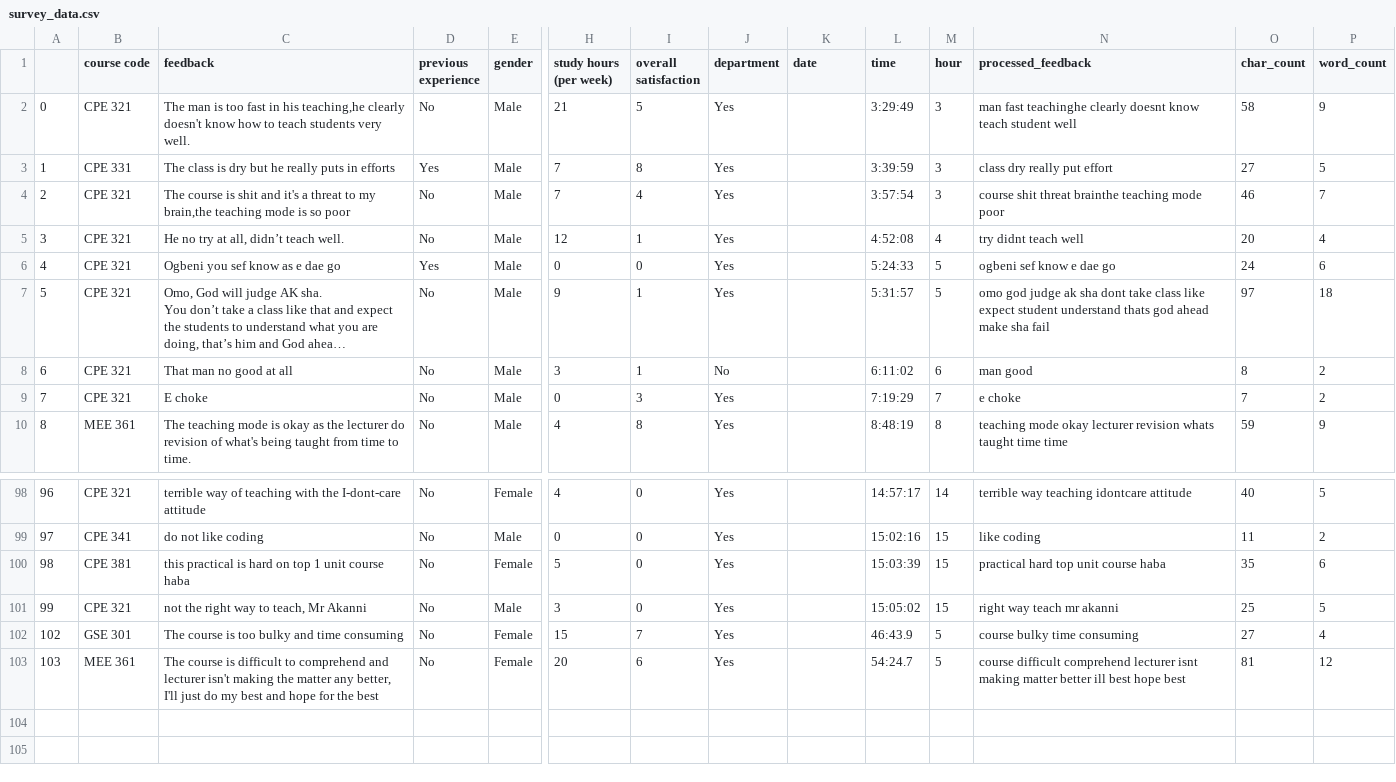
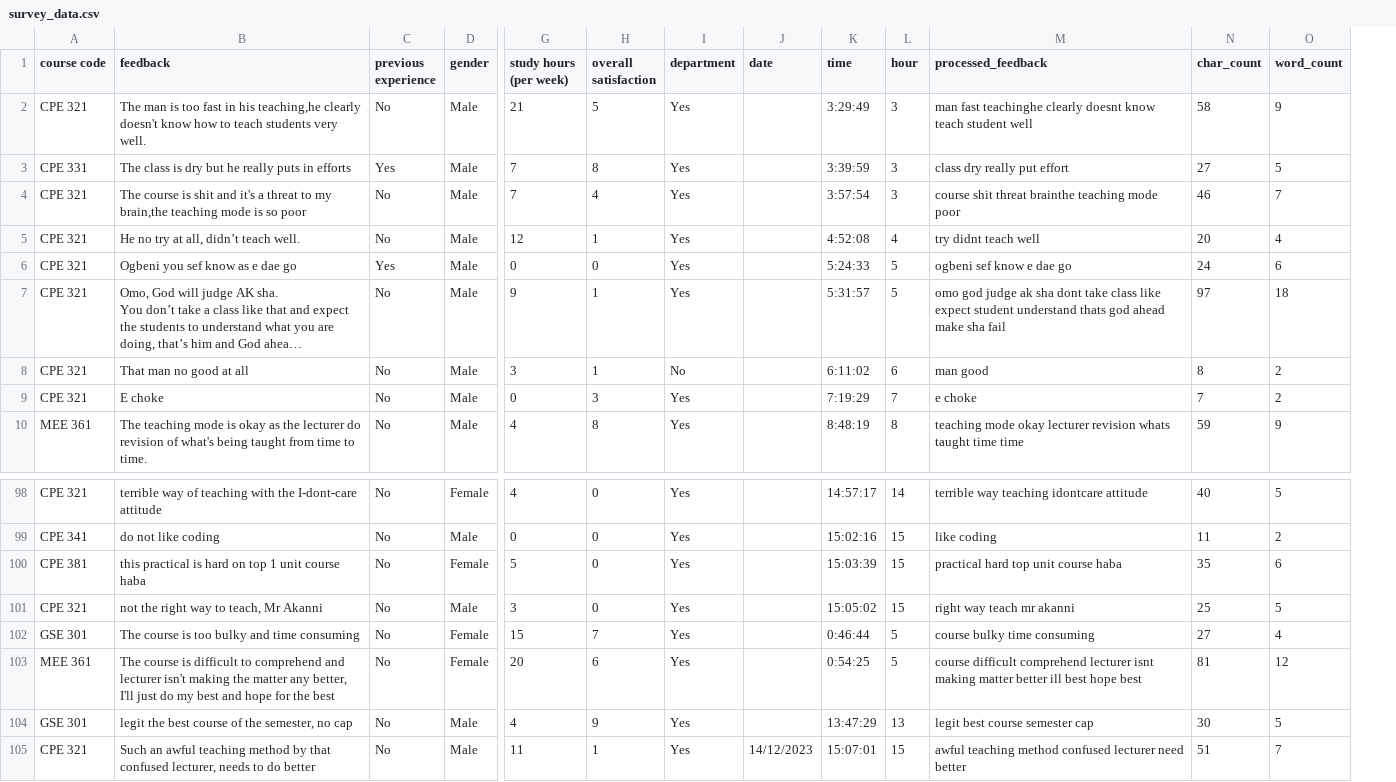
Before and after one commit to Abdulraqib20/Computer-Engineering-Students-Sentiments-Analyzer-App, a CSV file: survey_data.csv, drawn as a sheet; only a part is shown, gaps mark what is left out; long unchanged cells end in …; removed rows and columns are numbered as before the commit, all else as after; rows hold the shown columns only; the diff names each change by its address in the sheet, - before the commit and + after, or states it on an @@ line.

Commit message:
Add files via upload

```diff
--- a/survey_data.csv
+++ b/survey_data.csv
-column A, rows 2-10: 0 | 1 | 2 | 3 | 4 | 5 | 6 | 7 | 8; rows 98-103: 96 | 97 | 98 | 99 | 102 | 103
-K102 (time): 46:43.9
+K102 (time): 0:46:44
-K103 (time): 54:24.7
+K103 (time): 0:54:25
+row 104: GSE 301 | legit the best course of the semester, no cap | No | Male | 4 | 9 | Yes |  | 13:47:29 | 13 | legit best course semester cap | 30 | 5
+row 105: CPE 321 | Such an awful teaching method by that confused lecturer, needs to do better | No | Male | 11 | 1 | Yes | 14/12/2023 | 15:07:01 | 15 | awful teaching method confused lecturer need better | 51 | 7
```
